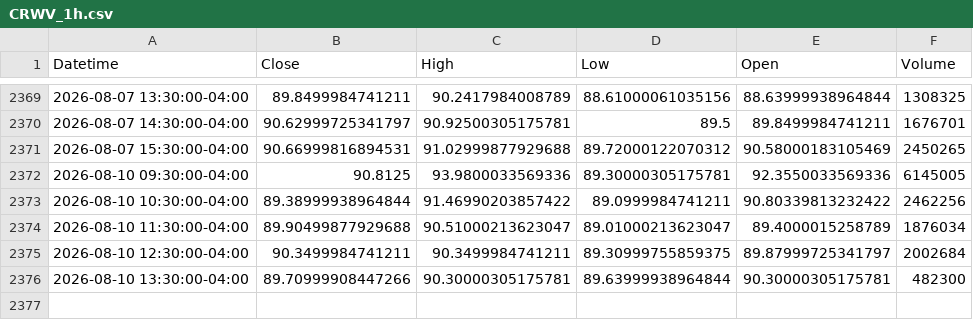
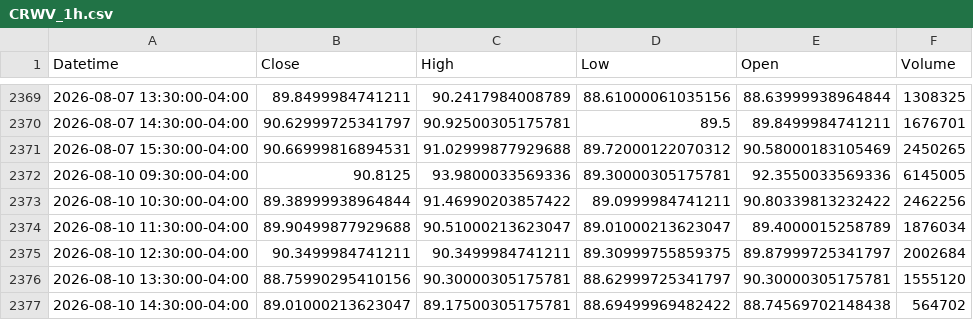
Before and after one commit to Dalingceb/wtw-repo-data, a CSV file: data/CRWV/CRWV_1h.csv, drawn as a sheet; only a part is shown, gaps mark what is left out.

```diff
--- a/data/CRWV/CRWV_1h.csv
+++ b/data/CRWV/CRWV_1h.csv
@@ -2375,2 +2375,3 @@ Datetime,Close,High,Low,Open,Volume
 2026-08-10 12:30:00-04:00,90.3499984741211,90.3499984741211,89.30999755859375,89.87999725341797,2002684
-2026-08-10 13:30:00-04:00,89.70999908447266,90.30000305175781,89.63999938964844,90.30000305175781,482300
+2026-08-10 13:30:00-04:00,88.75990295410156,90.30000305175781,88.62999725341797,90.30000305175781,1555120
+2026-08-10 14:30:00-04:00,89.01000213623047,89.17500305175781,88.69499969482422,88.74569702148438,564702
```
Also changed, not shown: data/CL_F/CL_F_daily.csv, data/ZETA/ZETA_1h.csv, 12 other files.
